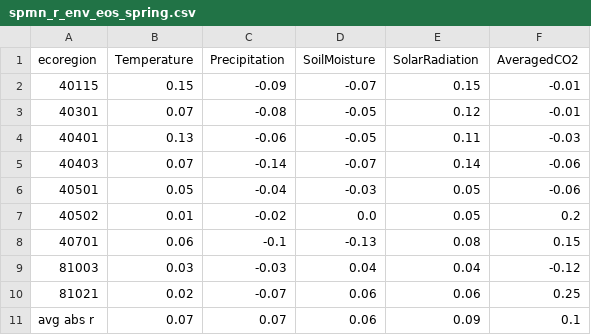
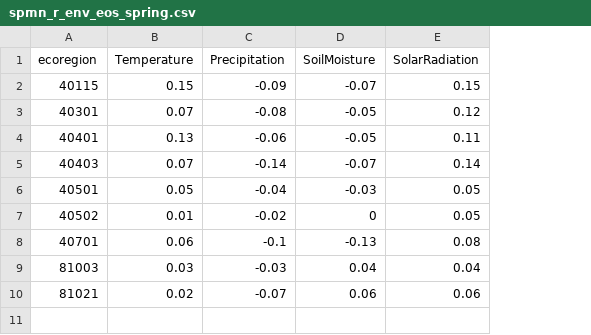
Before and after one commit to jeevankatel3-cell/LandSurfacePhenologyReanalysis, a CSV file: Data/Processed/Correlation_Analysis/Environmental_Factors/spmn_r_env_eos_spring.csv, drawn as a sheet; the diff names each change by its address in the sheet, - before the commit and + after, or states it on an @@ line.

```diff
--- a/Data/Processed/Correlation_Analysis/Environmental_Factors/spmn_r_env_eos_spring.csv
+++ b/Data/Processed/Correlation_Analysis/Environmental_Factors/spmn_r_env_eos_spring.csv
-column F (AveragedCO2), rows 2-10: -0.01 | -0.01 | -0.03 | -0.06 | -0.06 | 0.2 | 0.15 | -0.12 | 0.25
-D7 (SoilMoisture): 0.0
+D7 (SoilMoisture): 0
-row 11: avg abs r | 0.07 | 0.07 | 0.06 | 0.09 | 0.1
```
Also changed, not shown: Data/Processed/Correlation_Analysis/Environmental_Factors/spmn_r_env_eos_summer.csv, Data/Processed/Correlation_Analysis/Environmental_Factors/spmn_r_env_pos_FMA.csv, 12 other files.
